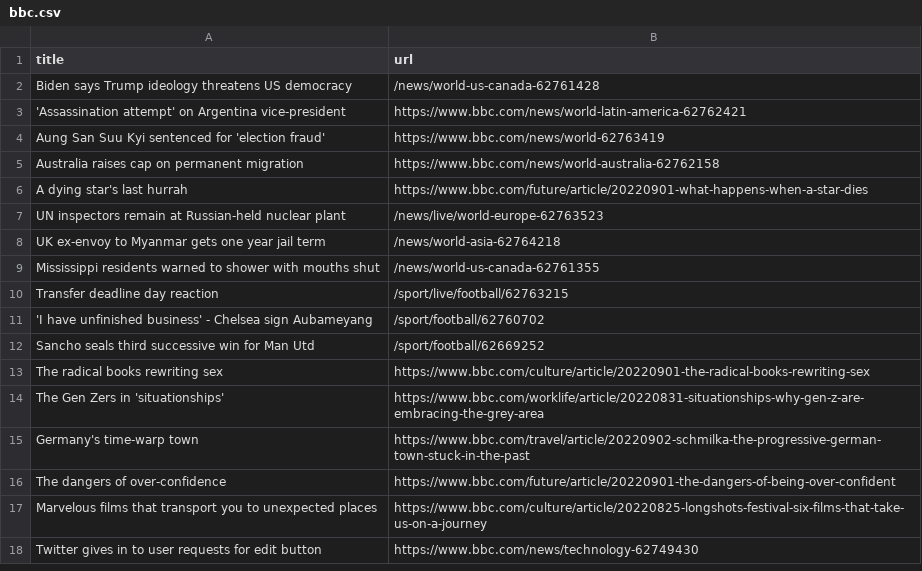
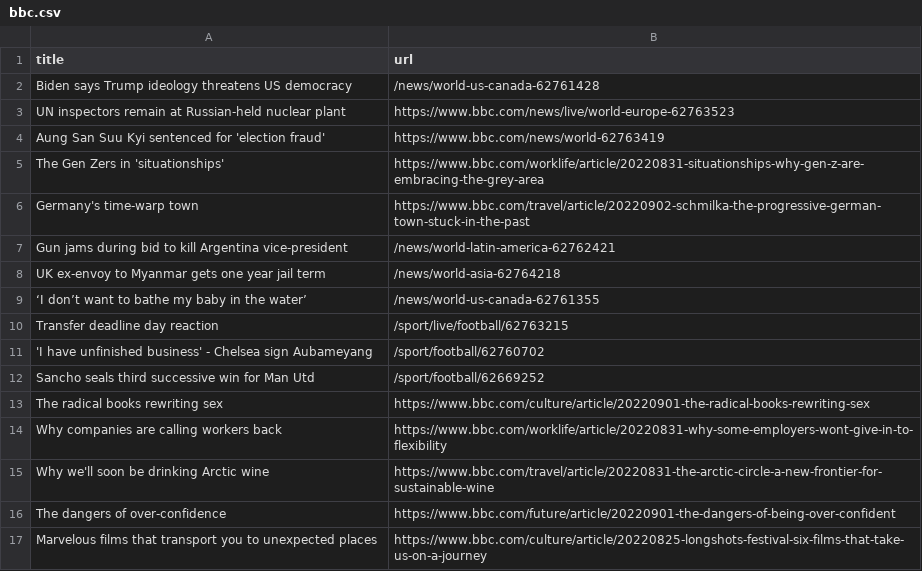
Before and after one commit to yikchun-l/bbc-scraper-tutorial, a CSV file: bbc.csv, drawn as a sheet; only a part is shown; the shorter side is filled out with more unchanged rows.

```diff
--- a/bbc.csv
+++ b/bbc.csv
@@ -2,9 +2,9 @@ title,url
 Biden says Trump ideology threatens US democracy,/news/world-us-canada-62761428
-'Assassination attempt' on Argentina vice-president,https://www.bbc.com/news/world-latin-america-62762421
+UN inspectors remain at Russian-held nuclear plant,https://www.bbc.com/news/live/world-europe-62763523
 Aung San Suu Kyi sentenced for 'election fraud',https://www.bbc.com/news/world-62763419
-Australia raises cap on permanent migration,https://www.bbc.com/news/world-australia-62762158
-A dying star's last hurrah,https://www.bbc.com/future/article/20220901-what-happens-when-a-star-dies
-UN inspectors remain at Russian-held nuclear plant,/news/live/world-europe-62763523
+The Gen Zers in 'situationships',https://www.bbc.com/worklife/article/20220831-situationships-why-gen-z-are-embracing-the-grey-area
+Germany's time-warp town,https://www.bbc.com/travel/article/20220902-schmilka-the-progressive-german-town-stuck-in-the-past
+Gun jams during bid to kill Argentina vice-president,/news/world-latin-america-62762421
 UK ex-envoy to Myanmar gets one year jail term,/news/world-asia-62764218
-Mississippi residents warned to shower with mouths shut,/news/world-us-canada-62761355
+‘I don’t want to bathe my baby in the water’,/news/world-us-canada-62761355
 Transfer deadline day reaction,/sport/live/football/62763215
@@ -13,4 +13,4 @@ Sancho seals third successive win for Man Utd,/sport/football/62669252
 The radical books rewriting sex,https://www.bbc.com/culture/article/20220901-the-radical-books-rewriting-sex
-The Gen Zers in 'situationships',https://www.bbc.com/worklife/article/20220831-situationships-why-gen-z-are-embracing-the-grey-area
-Germany's time-warp town,https://www.bbc.com/travel/article/20220902-schmilka-the-progressive-german-town-stuck-in-the-past
+Why companies are calling workers back,https://www.bbc.com/worklife/article/20220831-why-some-employers-wont-give-in-to-flexibility
+Why we'll soon be drinking Arctic wine,https://www.bbc.com/travel/article/20220831-the-arctic-circle-a-new-frontier-for-sustainable-wine
 The dangers of over-confidence,https://www.bbc.com/future/article/20220901-the-dangers-of-being-over-confident
```
